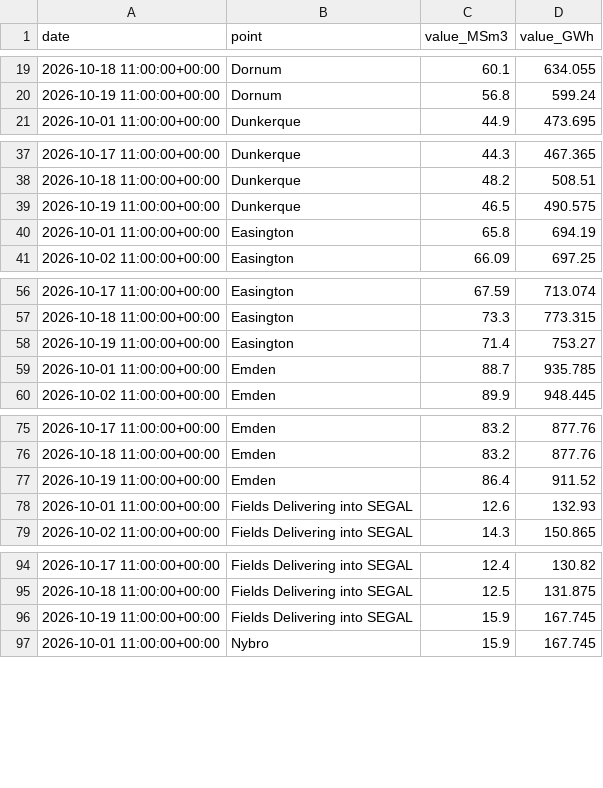
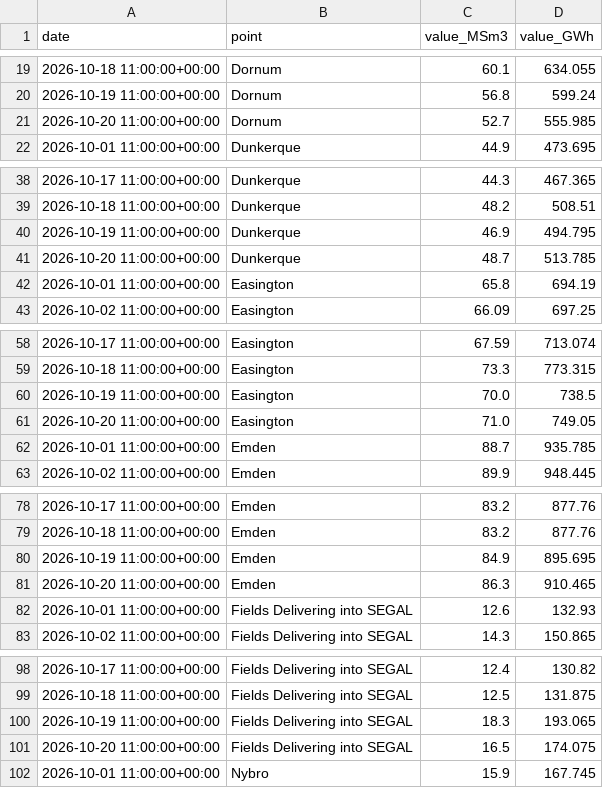
Before and after one commit to Jstavik/pp-dashboard, a CSV file: data/history/gassco_nominations/2026-10.csv, drawn as a sheet; only a part is shown, gaps mark what is left out; the diff covers the shown part only.

```diff
--- a/data/history/gassco_nominations/2026-10.csv
+++ b/data/history/gassco_nominations/2026-10.csv
@@ -20,2 +20,3 @@ date,point,value_MSm3,value_GWh
 2026-10-19 11:00:00+00:00,Dornum,56.8,599.24
+2026-10-20 11:00:00+00:00,Dornum,52.7,555.985
 2026-10-01 11:00:00+00:00,Dunkerque,44.9,473.695
@@ -38,3 +39,4 @@ date,point,value_MSm3,value_GWh
 2026-10-18 11:00:00+00:00,Dunkerque,48.2,508.51
-2026-10-19 11:00:00+00:00,Dunkerque,46.5,490.575
+2026-10-19 11:00:00+00:00,Dunkerque,46.9,494.795
+2026-10-20 11:00:00+00:00,Dunkerque,48.7,513.785
 2026-10-01 11:00:00+00:00,Easington,65.8,694.19
@@ -57,3 +59,4 @@ date,point,value_MSm3,value_GWh
 2026-10-18 11:00:00+00:00,Easington,73.3,773.315
-2026-10-19 11:00:00+00:00,Easington,71.4,753.27
+2026-10-19 11:00:00+00:00,Easington,70.0,738.5
+2026-10-20 11:00:00+00:00,Easington,71.0,749.05
 2026-10-01 11:00:00+00:00,Emden,88.7,935.785
@@ -76,3 +79,4 @@ date,point,value_MSm3,value_GWh
 2026-10-18 11:00:00+00:00,Emden,83.2,877.76
-2026-10-19 11:00:00+00:00,Emden,86.4,911.52
+2026-10-19 11:00:00+00:00,Emden,84.9,895.695
+2026-10-20 11:00:00+00:00,Emden,86.3,910.465
 2026-10-01 11:00:00+00:00,Fields Delivering into SEGAL,12.6,132.93
@@ -95,3 +99,4 @@ date,point,value_MSm3,value_GWh
 2026-10-18 11:00:00+00:00,Fields Delivering into SEGAL,12.5,131.875
-2026-10-19 11:00:00+00:00,Fields Delivering into SEGAL,15.9,167.745
+2026-10-19 11:00:00+00:00,Fields Delivering into SEGAL,18.3,193.065
+2026-10-20 11:00:00+00:00,Fields Delivering into SEGAL,16.5,174.075
 2026-10-01 11:00:00+00:00,Nybro,15.9,167.745
```
Also changed, not shown: 5 added rows elsewhere in this file, data/history/hydro_reservoirs/2026-10.csv, 10 other files.
